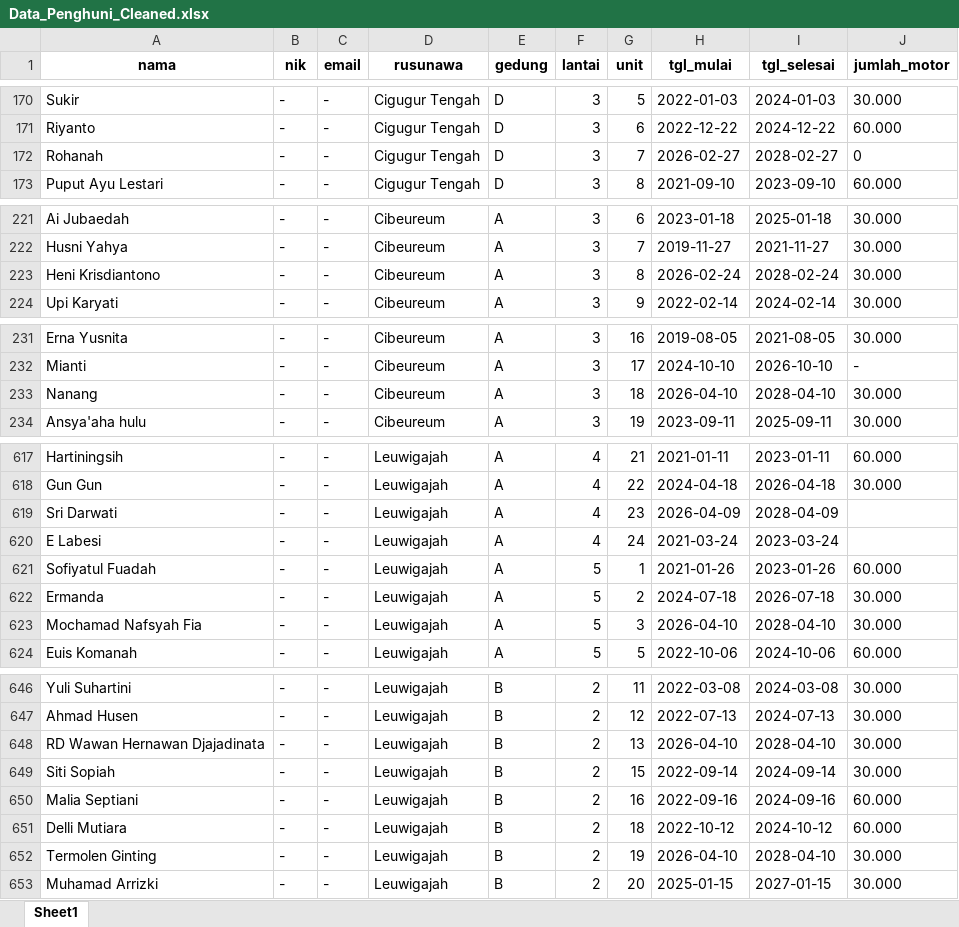
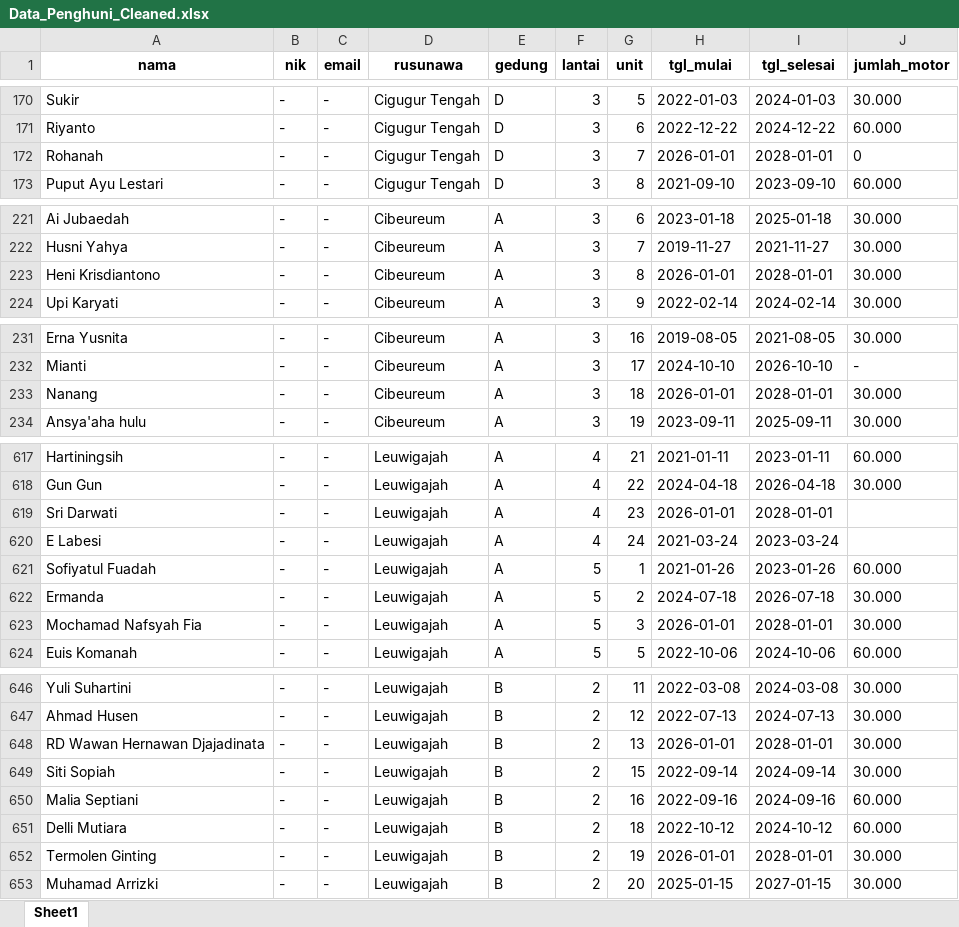
Before and after one commit to WillyHanafi1/Sistem-Rusunawa, an Excel workbook: rusun-backend/seed_data/Data_Penghuni_Cleaned.xlsx, sheet Sheet1, drawn as a sheet; only a part is shown, gaps mark what is left out; values as stored, in another font and other column widths than the file's, no borders; the diff covers the shown part only; the diff names each change by its address in the sheet, - before the commit and + after, or states it on an @@ line.

```diff
--- a/rusun-backend/seed_data/Data_Penghuni_Cleaned.xlsx (sheet Sheet1)
+++ b/rusun-backend/seed_data/Data_Penghuni_Cleaned.xlsx (sheet Sheet1)
-H172 (tgl_mulai): 2026-02-27
+H172 (tgl_mulai): 2026-01-01
-I172 (tgl_selesai): 2028-02-27
+I172 (tgl_selesai): 2028-01-01
-H223 (tgl_mulai): 2026-02-24
+H223 (tgl_mulai): 2026-01-01
-I223 (tgl_selesai): 2028-02-24
+I223 (tgl_selesai): 2028-01-01
-H233 (tgl_mulai): 2026-04-10
+H233 (tgl_mulai): 2026-01-01
-I233 (tgl_selesai): 2028-04-10
+I233 (tgl_selesai): 2028-01-01
-H619 (tgl_mulai): 2026-04-09
+H619 (tgl_mulai): 2026-01-01
-I619 (tgl_selesai): 2028-04-09
+I619 (tgl_selesai): 2028-01-01
-H623 (tgl_mulai): 2026-04-10
+H623 (tgl_mulai): 2026-01-01
-I623 (tgl_selesai): 2028-04-10
+I623 (tgl_selesai): 2028-01-01
-H648 (tgl_mulai): 2026-04-10
+H648 (tgl_mulai): 2026-01-01
-I648 (tgl_selesai): 2028-04-10
+I648 (tgl_selesai): 2028-01-01
-H652 (tgl_mulai): 2026-04-10
+H652 (tgl_mulai): 2026-01-01
-I652 (tgl_selesai): 2028-04-10
+I652 (tgl_selesai): 2028-01-01
```
Also changed, not shown: 58 edited cells elsewhere in this sheet.
